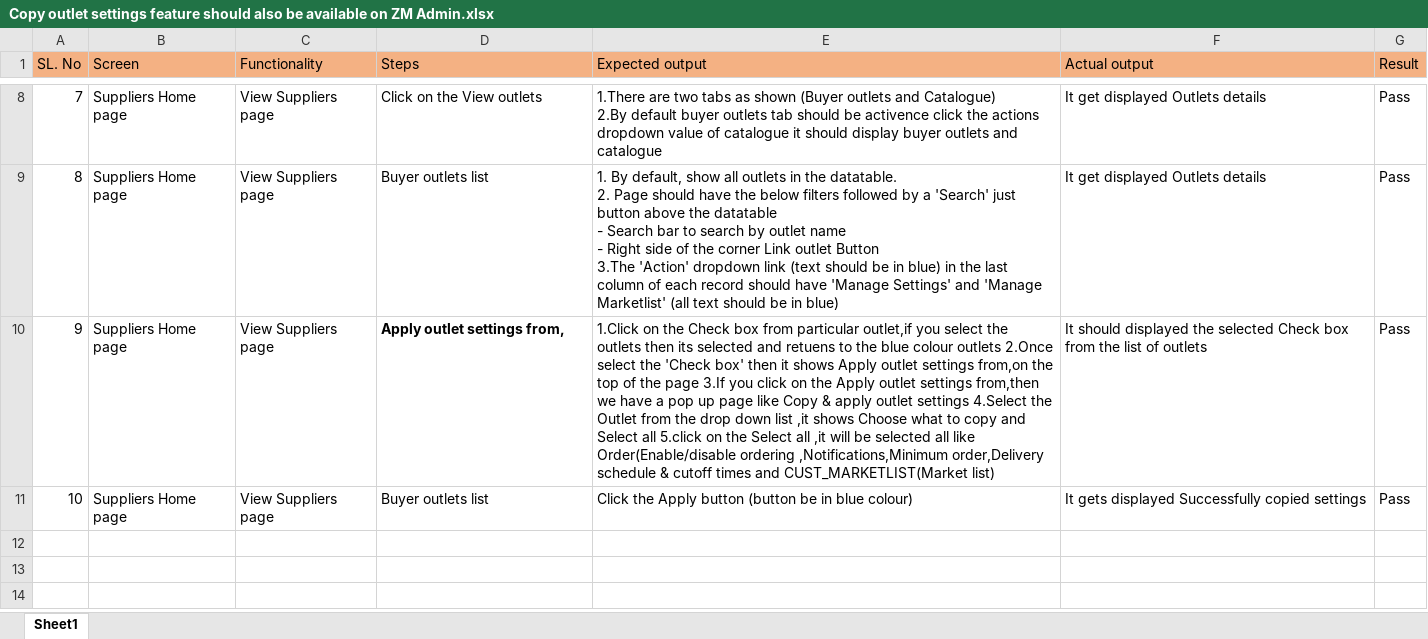
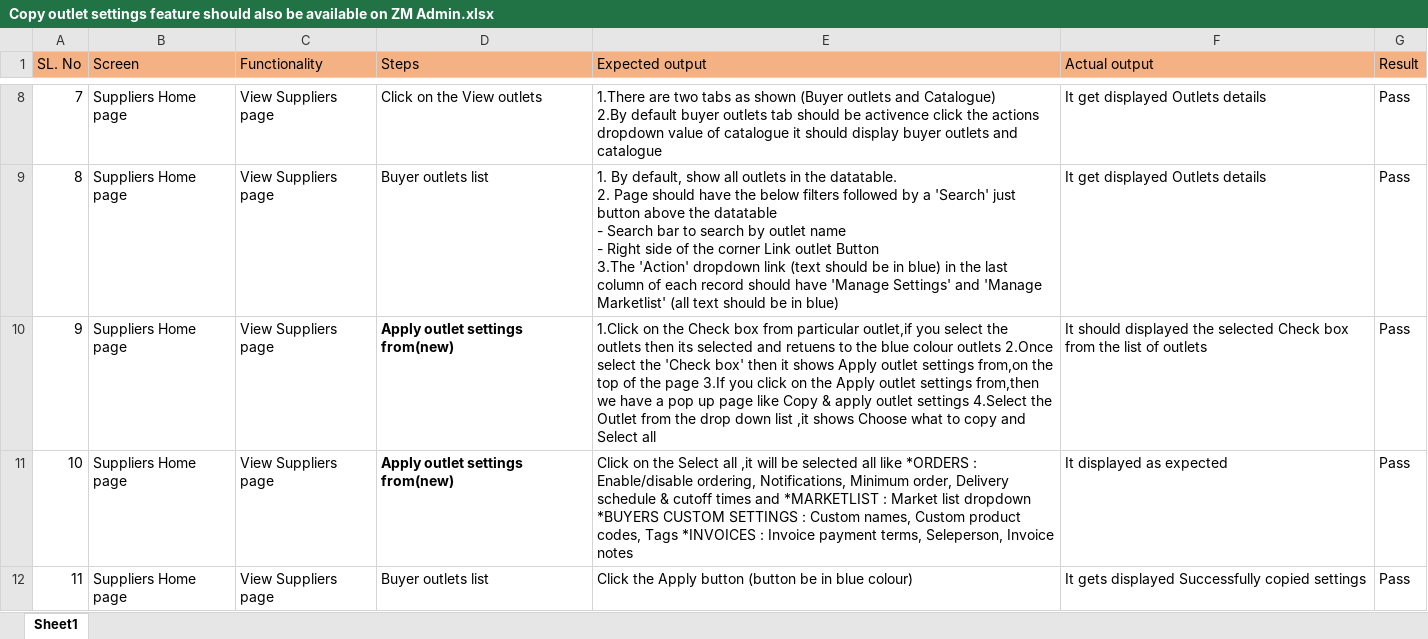
Before and after one commit to shwethazeemart/buyerautomation, an Excel workbook: Admin/Suppliers/Manual testcases/Copy outlet settings feature should also be available on ZM Admin.xlsx, sheet Sheet1, drawn as a sheet; only a part is shown, gaps mark what is left out; values as stored, in another font and other column widths than the file's, no borders; addresses are those after the commit; the diff names each change by its address in the sheet, - before the commit and + after, or states it on an @@ line.

Commit message:
Manual and AUtomation cases

```diff
--- a/Admin/Suppliers/Manual testcases/Copy outlet settings feature should also be available on ZM Admin.xlsx (sheet Sheet1)
+++ b/Admin/Suppliers/Manual testcases/Copy outlet settings feature should also be available on ZM Admin.xlsx (sheet Sheet1)
-D10 (Steps): Apply outlet settings from,
+D10 (Steps): Apply outlet settings from(new)
-E10 (Expected output): …Select all 5.click on the Select all ,it will be selected all like Order(Enable/disable ordering ,Notifications,Minimum order,Delivery schedule & cutoff times and CUST_MARKETLIST(Market list)
+E10 (Expected output): …Select all
+row 11: 10 | Suppliers Home page | View Suppliers page | Apply outlet settings from(new) | Click on the Select all ,it will be selected all like *ORDERS : Enable/disable ordering, Notifications, Minimum order, Delivery schedule & cutoff times and *MARKETLIST : Market list dropdown *BUYERS CUSTOM SETTINGS : Custom names, Custom product codes, Tags *INVOICES : Invoice payment terms, Seleperson, Invoice notes | It displayed as expected | Pass
@@ column A (SL. No) renumbered from row 12 down @@
```
Also changed, not shown: Buyer hub/Inventory/Manual testcases/Outlets-SKU testcases.xlsx, Buyer hub/Reports/Manual testcases/Reports Spending per outlet.xlsx, 4 other files.
